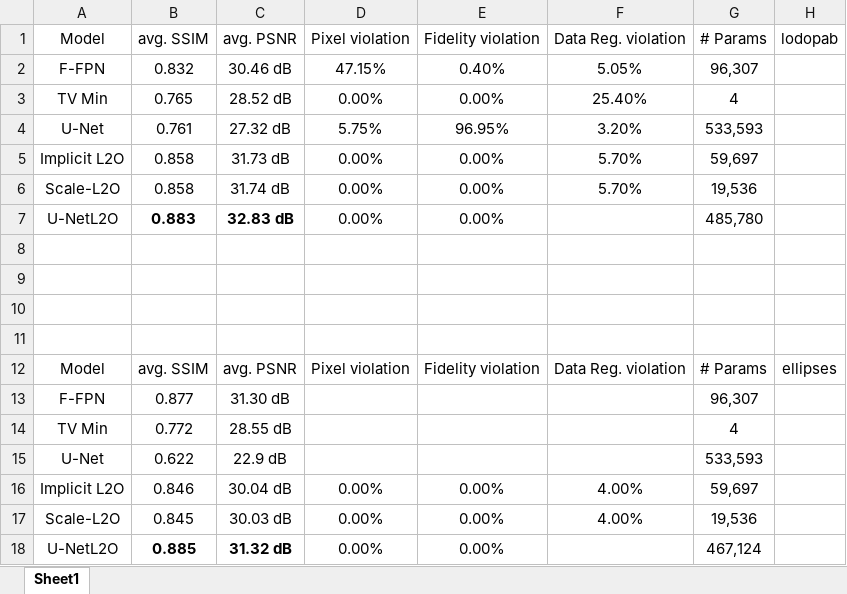
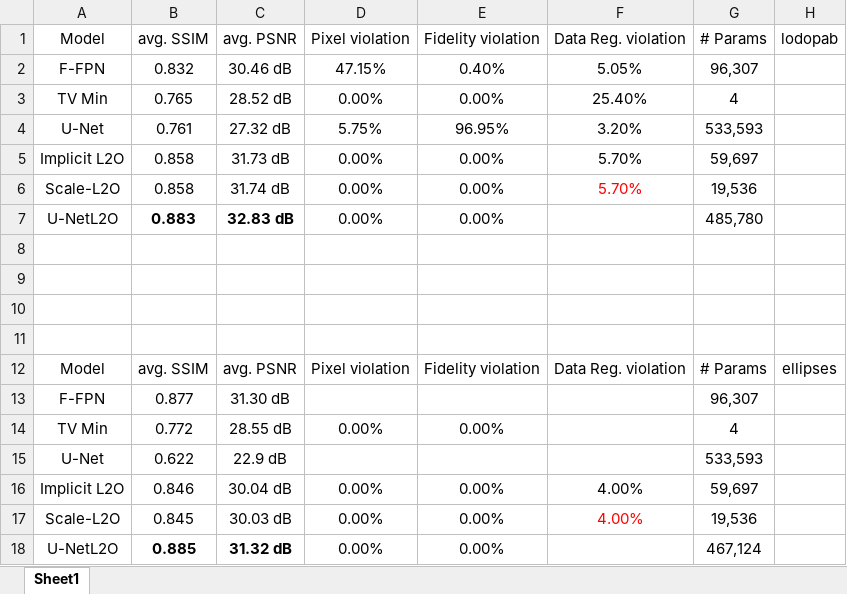
Before and after one commit to HoangSon-123/UNetL2O, an Excel workbook: results.xlsx, sheet Sheet1, drawn as a sheet; values as stored, in another font and other column widths than the file's, no borders; table styles not drawn; the diff names each change by its address in the sheet, - before the commit and + after, or states it on an @@ line.

Commit message:
fix result

```diff
--- a/results.xlsx (sheet Sheet1)
+++ b/results.xlsx (sheet Sheet1)
-F6 text colour: black
+F6 text colour: #FF0000
-D14 (Pixel violation): (empty)
+D14 (Pixel violation): 0.00%
-E14 (Fidelity violation): (empty)
+E14 (Fidelity violation): 0.00%
-F17 text colour: black
+F17 text colour: #FF0000
```
Also changed, not shown: 4 other files.
